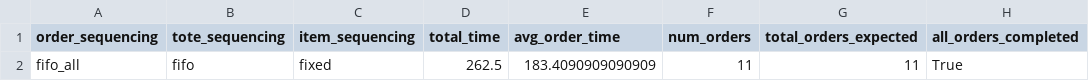
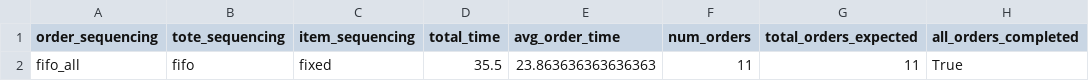
Before and after one commit to PatrickBennett7/MSE433-Case3-Conveyor-Simulation, a CSV file: Data/comparison/simulation_just_FIFO_summary.csv, drawn as a sheet; only a part is shown; the diff names each change by its address in the sheet, - before the commit and + after, or states it on an @@ line.

```diff
--- a/Data/comparison/simulation_just_FIFO_summary.csv
+++ b/Data/comparison/simulation_just_FIFO_summary.csv
-D2 (total_time): 262.5
+D2 (total_time): 35.5
-E2 (avg_order_time): 183.4090909090909
+E2 (avg_order_time): 23.863636363636363
```
Also changed, not shown: Data/comparison/solution_output.csv, 15 other files.
